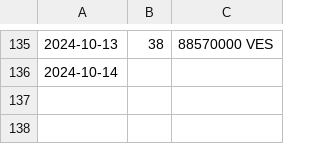
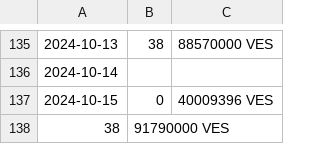
Before and after one commit to mrrern/merida-june-6-2024, a CSV file: prices-USD.csv, drawn as a sheet; only a part is shown, gaps mark what is left out.

```diff
--- a/prices-USD.csv
+++ b/prices-USD.csv
@@ -136 +136,3 @@
 2024-10-14,
+2024-10-15, 0,40009396 VES
+ 38,91790000 VES
```
